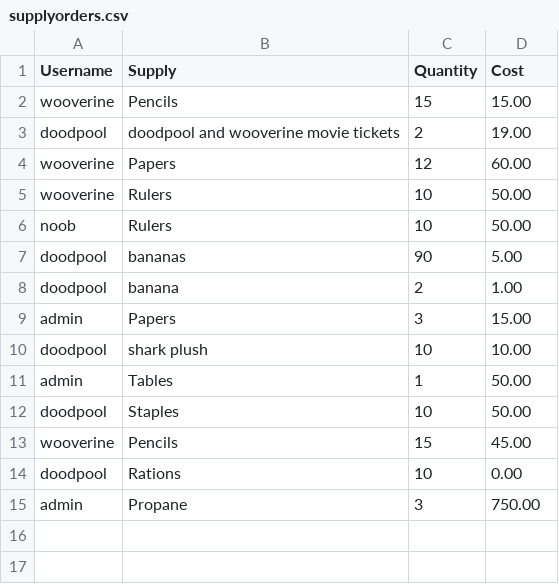
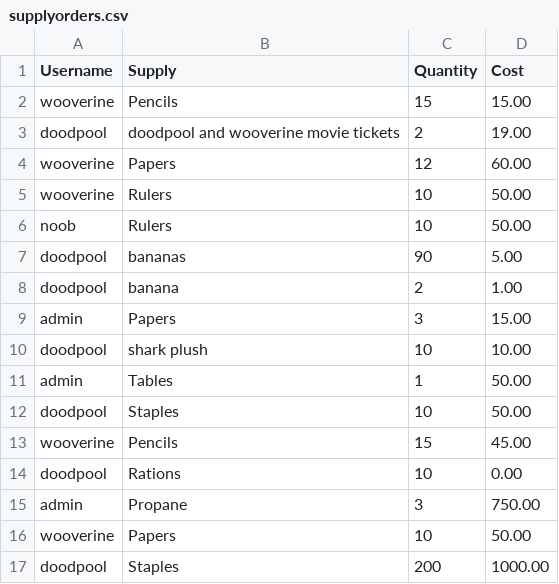
Before and after one commit to dittodude312/TheSystem, a CSV file: supplies/supplyorders.csv, drawn as a sheet; the diff names each change by its address in the sheet, - before the commit and + after, or states it on an @@ line.

```diff
--- a/supplies/supplyorders.csv
+++ b/supplies/supplyorders.csv
+row 16: wooverine | Papers | 10 | 50.00
+row 17: doodpool | Staples | 200 | 1000.00
```
Also changed, not shown: supplies/supplyrequests.csv, x_mans_files/mission_logs/2026logs/xmansJul2026.csv, 10 other files.
